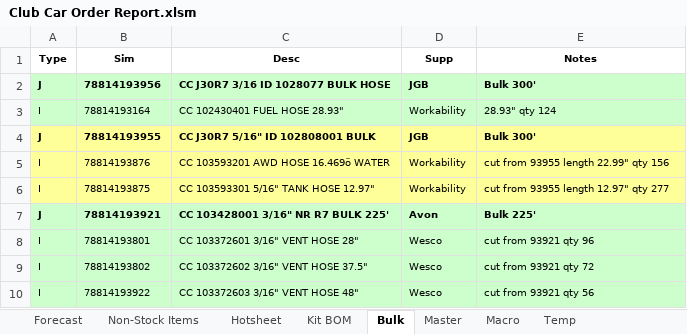
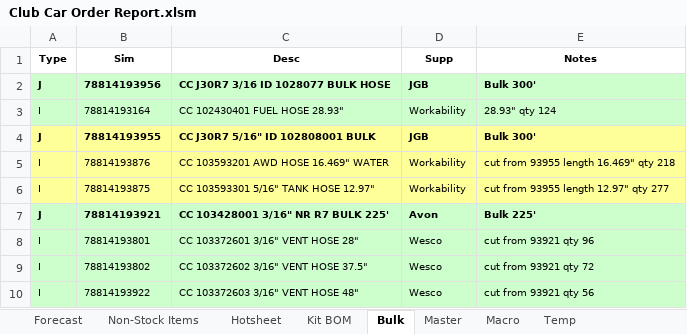
Before and after one commit to Wesco/ClubCar_Forecast, an Excel workbook: Club Car Order Report.xlsm, sheet Bulk, drawn as a sheet; only a part is shown; values as stored, in another font and other column widths than the file's, no borders; the diff names each change by its address in the sheet, - before the commit and + after, or states it on an @@ line.

Commit message:
Corrected row 5 on bulk sheet

```diff
--- a/Club Car Order Report.xlsm (sheet Bulk)
+++ b/Club Car Order Report.xlsm (sheet Bulk)
-C5 (Desc): CC 103593201 AWD HOSE 16.469ö WATER
+C5 (Desc): CC 103593201 AWD HOSE 16.469" WATER
-E5 (Notes): cut from 93955 length 22.99" qty 156
+E5 (Notes): cut from 93955 length 16.469" qty 218
```
